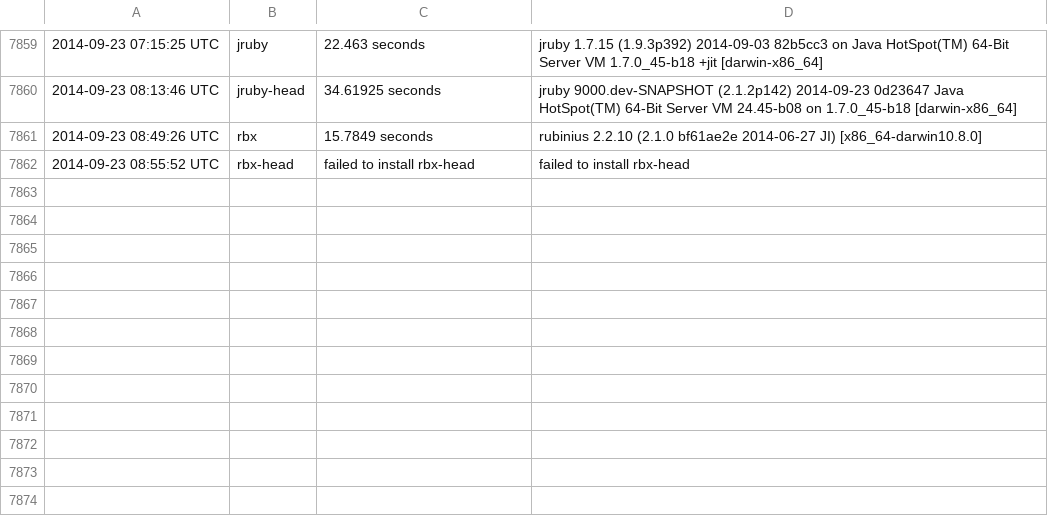
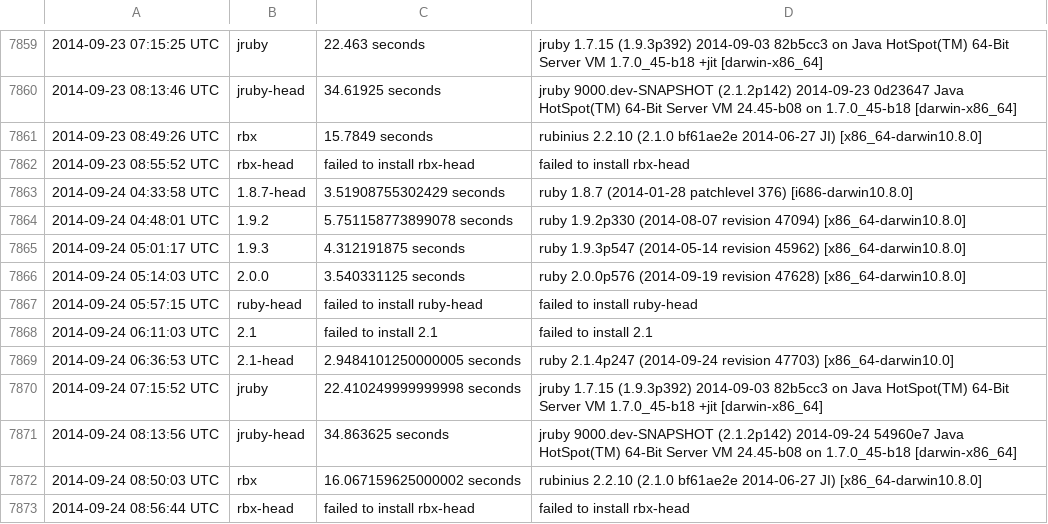
Before and after one commit to brianhempel/isrubyfastyet, a TSV file: results/rails_startup_time_results.tsv, drawn as a sheet; only a part is shown, gaps mark what is left out; the diff names each change by its address in the sheet, - before the commit and + after, or states it on an @@ line.

```diff
--- a/results/rails_startup_time_results.tsv
+++ b/results/rails_startup_time_results.tsv
+row 7863: 2014-09-24 04:33:58 UTC | 1.8.7-head | 3.51908755302429 seconds | ruby 1.8.7 (2014-01-28 patchlevel 376) [i686-darwin10.8.0]
+row 7864: 2014-09-24 04:48:01 UTC | 1.9.2 | 5.751158773899078 seconds | ruby 1.9.2p330 (2014-08-07 revision 47094) [x86_64-darwin10.8.0]
+row 7865: 2014-09-24 05:01:17 UTC | 1.9.3 | 4.312191875 seconds | ruby 1.9.3p547 (2014-05-14 revision 45962) [x86_64-darwin10.8.0]
+row 7866: 2014-09-24 05:14:03 UTC | 2.0.0 | 3.540331125 seconds | ruby 2.0.0p576 (2014-09-19 revision 47628) [x86_64-darwin10.8.0]
+row 7867: 2014-09-24 05:57:15 UTC | ruby-head | failed to install ruby-head | failed to install ruby-head
+row 7868: 2014-09-24 06:11:03 UTC | 2.1 | failed to install 2.1 | failed to install 2.1
+row 7869: 2014-09-24 06:36:53 UTC | 2.1-head | 2.9484101250000005 seconds | ruby 2.1.4p247 (2014-09-24 revision 47703) [x86_64-darwin10.0]
+row 7870: 2014-09-24 07:15:52 UTC | jruby | 22.410249999999998 seconds | jruby 1.7.15 (1.9.3p392) 2014-09-03 82b5cc3 on Java HotSpot(TM) 64-Bit Server VM 1.7.0_45-b18 +jit [darwin-x86_64]
+row 7871: 2014-09-24 08:13:56 UTC | jruby-head | 34.863625 seconds | jruby 9000.dev-SNAPSHOT (2.1.2p142) 2014-09-24 54960e7 Java HotSpot(TM) 64-Bit Server VM 24.45-b08 on 1.7.0_45-b18 [darwin-x86_64]
+row 7872: 2014-09-24 08:50:03 UTC | rbx | 16.067159625000002 seconds | rubinius 2.2.10 (2.1.0 bf61ae2e 2014-06-27 JI) [x86_64-darwin10.8.0]
+row 7873: 2014-09-24 08:56:44 UTC | rbx-head | failed to install rbx-head | failed to install rbx-head
```
Also changed, not shown: results/rails_memory_usage_results.tsv, results/rails_requests_per_second_results.tsv, 1 other file.
